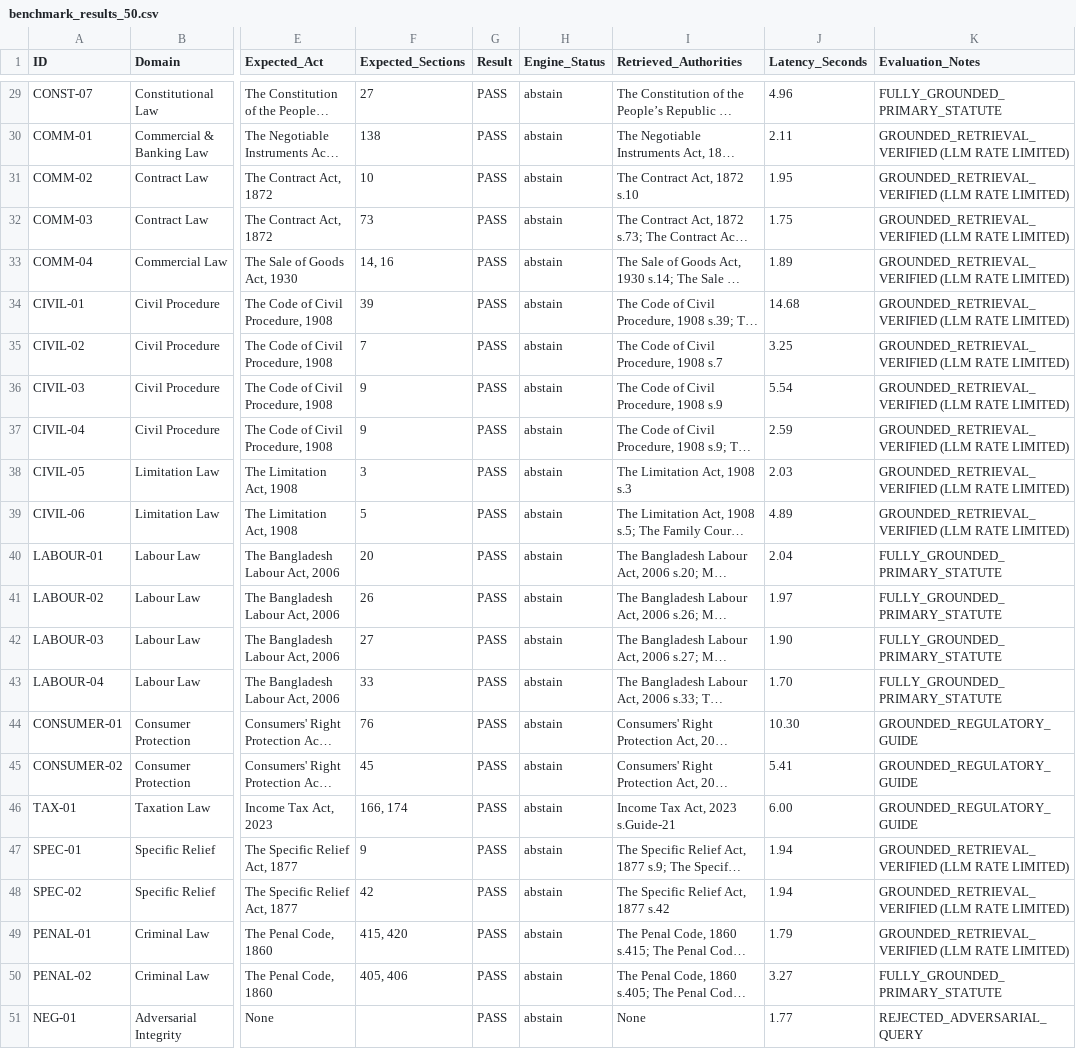
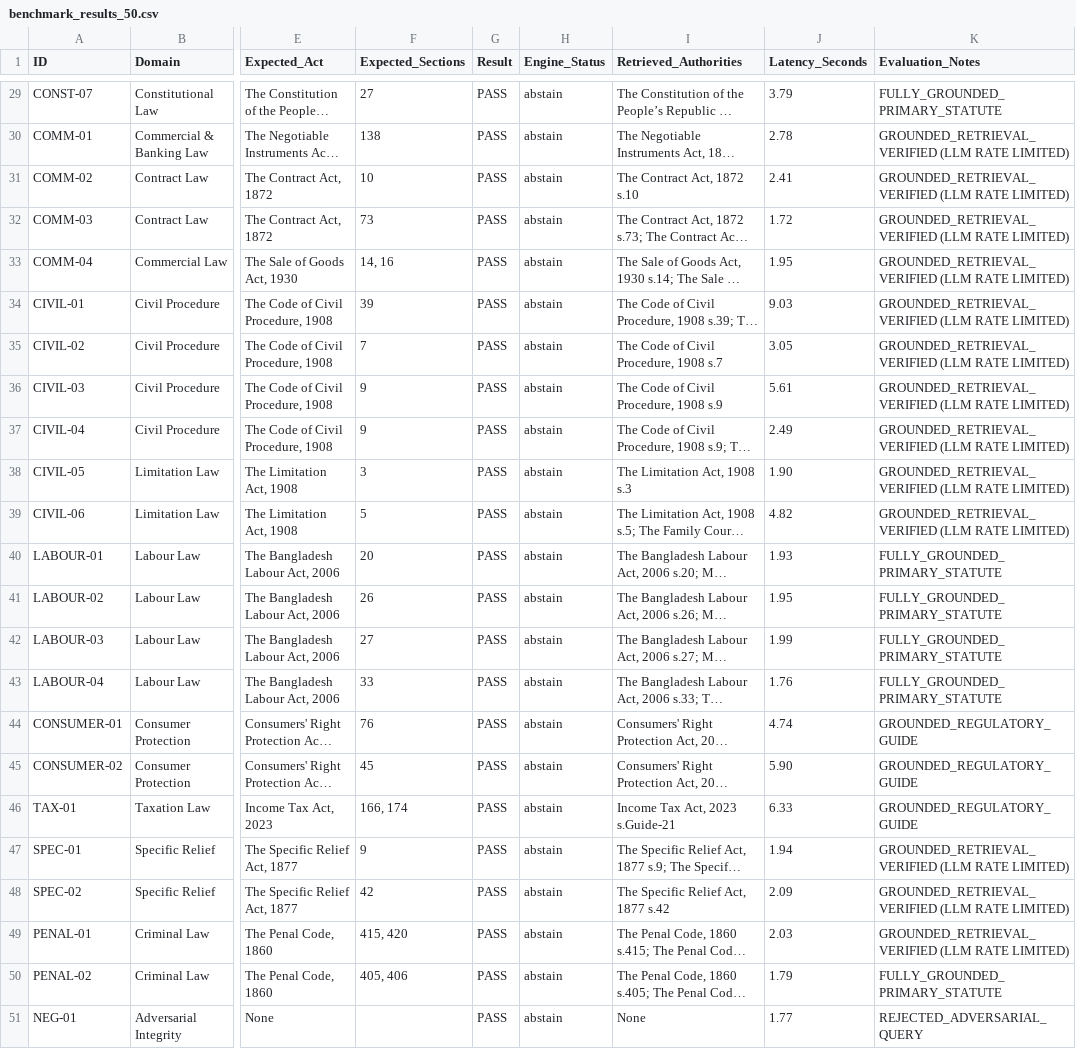
Before and after one commit to meidipro/JustorAi, a CSV file: benchmark_results_50.csv, drawn as a sheet; only a part is shown, gaps mark what is left out; long unchanged cells end in …; the diff covers the shown part only; the diff names each change by its address in the sheet, - before the commit and + after, or states it on an @@ line.

```diff
--- a/benchmark_results_50.csv
+++ b/benchmark_results_50.csv
-J29 (Latency_Seconds): 4.96
+J29 (Latency_Seconds): 3.79
-J30 (Latency_Seconds): 2.11
+J30 (Latency_Seconds): 2.78
-J31 (Latency_Seconds): 1.95
+J31 (Latency_Seconds): 2.41
-J32 (Latency_Seconds): 1.75
+J32 (Latency_Seconds): 1.72
-J33 (Latency_Seconds): 1.89
+J33 (Latency_Seconds): 1.95
-J34 (Latency_Seconds): 14.68
+J34 (Latency_Seconds): 9.03
-J35 (Latency_Seconds): 3.25
+J35 (Latency_Seconds): 3.05
-J36 (Latency_Seconds): 5.54
+J36 (Latency_Seconds): 5.61
-J37 (Latency_Seconds): 2.59
+J37 (Latency_Seconds): 2.49
-J38 (Latency_Seconds): 2.03
+J38 (Latency_Seconds): 1.90
-J39 (Latency_Seconds): 4.89
+J39 (Latency_Seconds): 4.82
-J40 (Latency_Seconds): 2.04
+J40 (Latency_Seconds): 1.93
-J41 (Latency_Seconds): 1.97
+J41 (Latency_Seconds): 1.95
-J42 (Latency_Seconds): 1.90
+J42 (Latency_Seconds): 1.99
-J43 (Latency_Seconds): 1.70
+J43 (Latency_Seconds): 1.76
-J44 (Latency_Seconds): 10.30
+J44 (Latency_Seconds): 4.74
-J45 (Latency_Seconds): 5.41
+J45 (Latency_Seconds): 5.90
-J46 (Latency_Seconds): 6.00
+J46 (Latency_Seconds): 6.33
-J48 (Latency_Seconds): 1.94
+J48 (Latency_Seconds): 2.09
-J49 (Latency_Seconds): 1.79
+J49 (Latency_Seconds): 2.03
-J50 (Latency_Seconds): 3.27
+J50 (Latency_Seconds): 1.79
```
Also changed, not shown: 28 edited cells elsewhere in this file.
